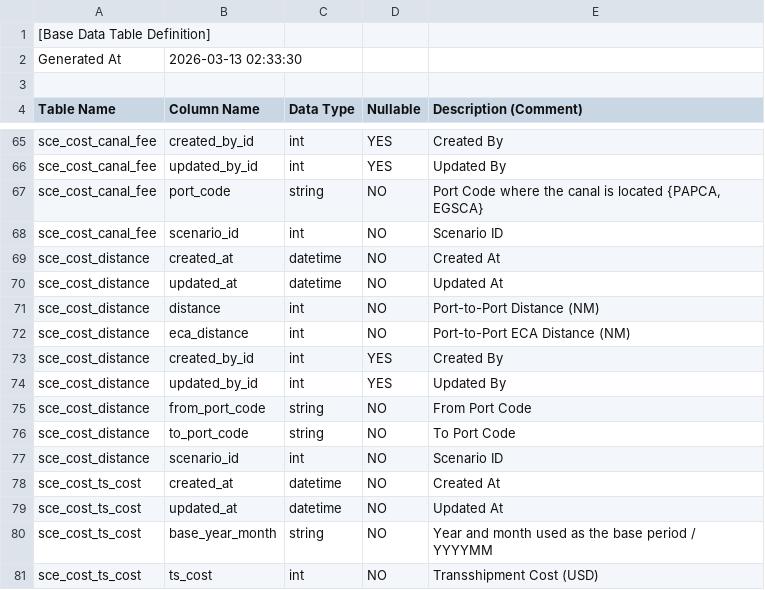
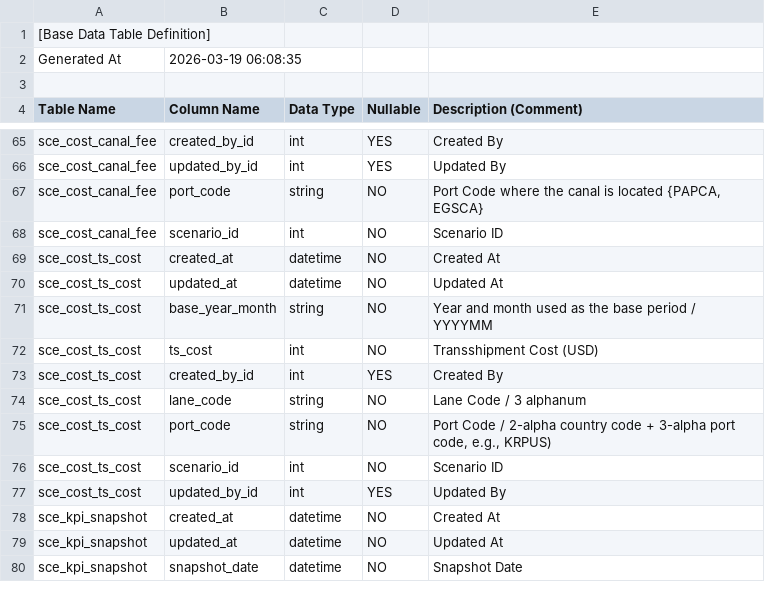
Before and after one commit to cbjsena/cascadingDemo, a CSV file: doc/db/base_table_definitions.csv, drawn as a sheet; only a part is shown, gaps mark what is left out; the shorter side is filled out with more unchanged rows.

Commit message:
Refactor distance handling to use BaseDistance model; remove scenario dependency and update related views and tests

```diff
--- a/doc/db/base_table_definitions.csv
+++ b/doc/db/base_table_definitions.csv
@@ -1,3 +1,3 @@
 [Base Data Table Definition]
-Generated At,2026-03-13 02:33:30
+Generated At,2026-03-19 06:08:35
 
@@ -68,11 +68,2 @@ sce_cost_canal_fee,port_code,string,NO,"Port Code where the canal is located {PA
 sce_cost_canal_fee,scenario_id,int,NO,Scenario ID
-sce_cost_distance,created_at,datetime,NO,Created At
-sce_cost_distance,updated_at,datetime,NO,Updated At
-sce_cost_distance,distance,int,NO,Port-to-Port Distance (NM)
-sce_cost_distance,eca_distance,int,NO,Port-to-Port ECA Distance (NM)
-sce_cost_distance,created_by_id,int,YES,Created By
-sce_cost_distance,updated_by_id,int,YES,Updated By
-sce_cost_distance,from_port_code,string,NO,From Port Code
-sce_cost_distance,to_port_code,string,NO,To Port Code
-sce_cost_distance,scenario_id,int,NO,Scenario ID
 sce_cost_ts_cost,created_at,datetime,NO,Created At
```
Also changed, not shown: 16 other files.
